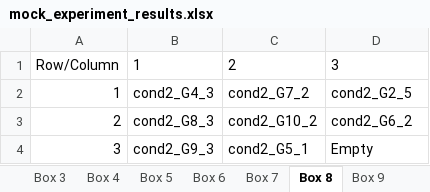
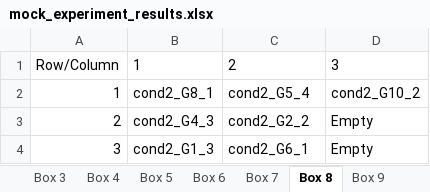
Before and after one commit to fciamponi/GridOptimizer, an Excel workbook: docs/mock_experiment_results.xlsx, sheet Box 8, drawn as a sheet; values as stored, in another font and other column widths than the file's, no borders; the diff names each change by its address in the sheet, - before the commit and + after, or states it on an @@ line.

```diff
--- a/docs/mock_experiment_results.xlsx (sheet Box 8)
+++ b/docs/mock_experiment_results.xlsx (sheet Box 8)
-B2: cond2_G4_3
+B2: cond2_G8_1
-C2: cond2_G7_2
+C2: cond2_G5_4
-D2: cond2_G2_5
+D2: cond2_G10_2
-B3: cond2_G8_3
+B3: cond2_G4_3
-C3: cond2_G10_2
+C3: cond2_G2_2
-D3: cond2_G6_2
+D3: Empty
-B4: cond2_G9_3
+B4: cond2_G1_3
-C4: cond2_G5_1
+C4: cond2_G6_1
```
Also changed, not shown: sheet Sample Placement, sheet Genotype Counts, sheet Box 2, sheet Box 3, sheet Box 4, sheet Box 6, 10 more sheets, 7 other files.
